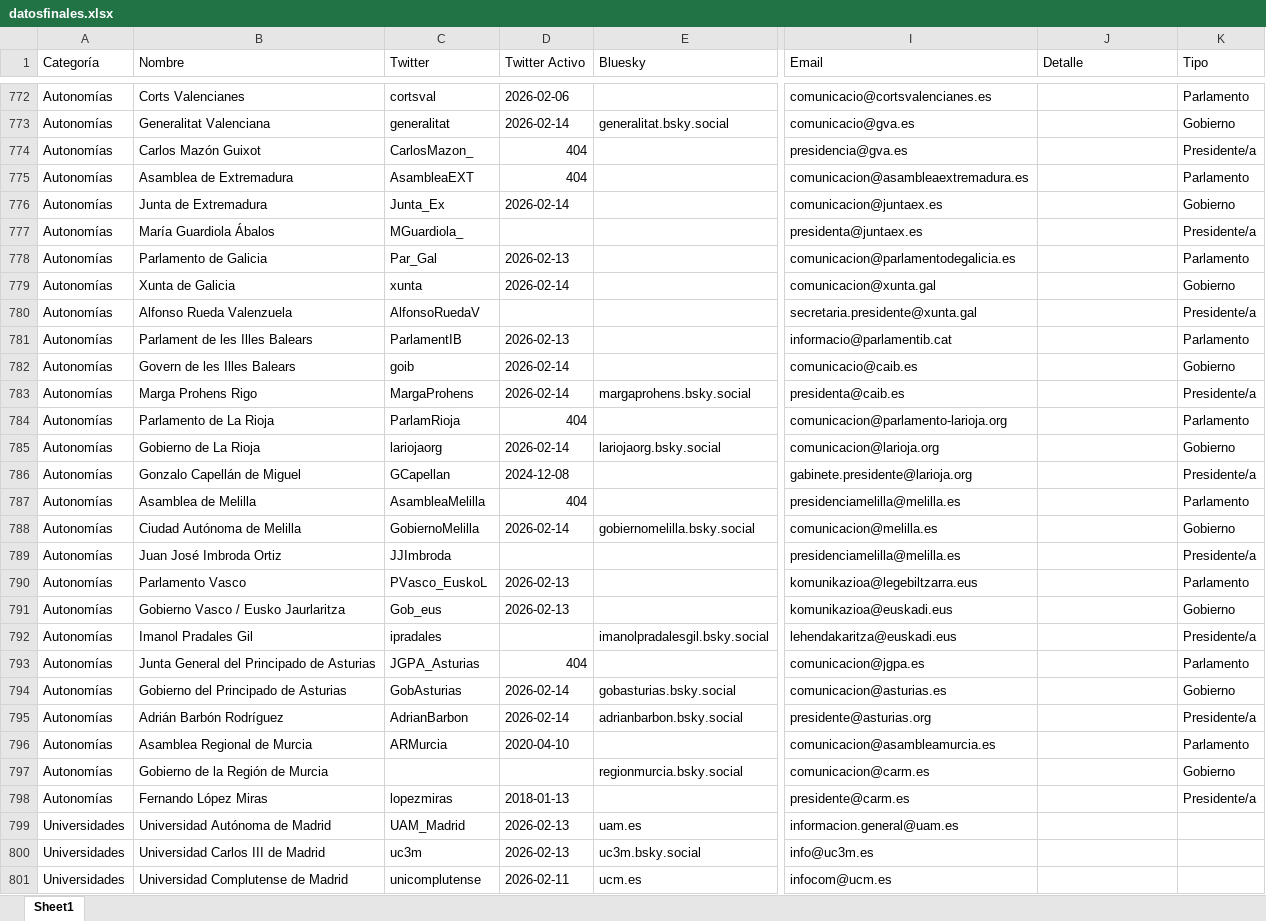
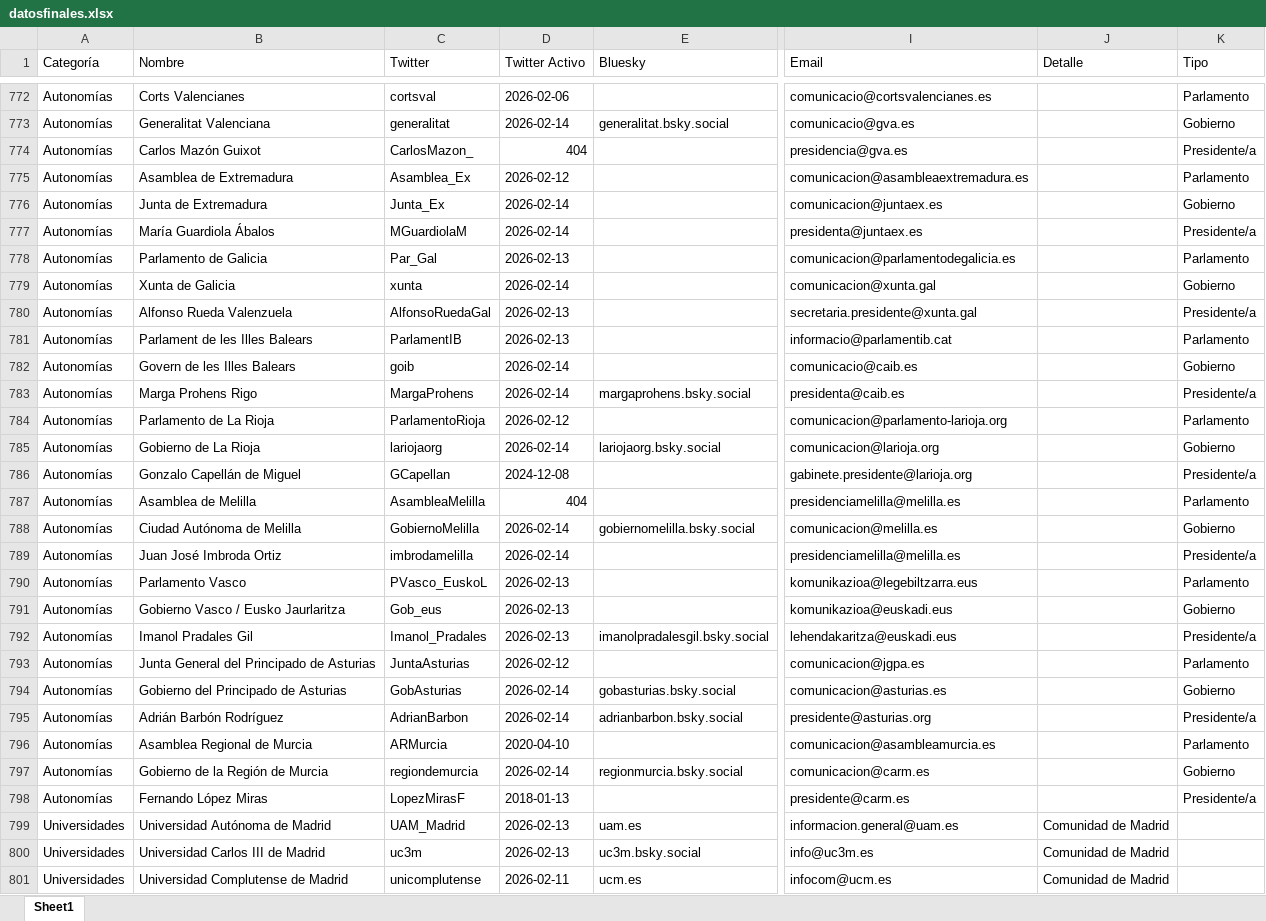
Before and after one commit to avelrom/saldeahi, an Excel workbook: datosfinales.xlsx, sheet Sheet1, drawn as a sheet; only a part is shown, gaps mark what is left out; values as stored, in another font and other column widths than the file's, no cell formats; the diff covers the shown part only; the diff names each change by its address in the sheet, - before the commit and + after, or states it on an @@ line.

```diff
--- a/datosfinales.xlsx (sheet Sheet1)
+++ b/datosfinales.xlsx (sheet Sheet1)
-C775 (Twitter): AsambleaEXT
+C775 (Twitter): Asamblea_Ex
-D775 (Twitter Activo): 404
+D775 (Twitter Activo): 2026-02-12
-C777 (Twitter): MGuardiola_
+C777 (Twitter): MGuardiolaM
-D777 (Twitter Activo): (empty)
+D777 (Twitter Activo): 2026-02-14
-C780 (Twitter): AlfonsoRuedaV
+C780 (Twitter): AlfonsoRuedaGal
-D780 (Twitter Activo): (empty)
+D780 (Twitter Activo): 2026-02-13
-C784 (Twitter): ParlamRioja
+C784 (Twitter): ParlamentoRioja
-D784 (Twitter Activo): 404
+D784 (Twitter Activo): 2026-02-12
-C789 (Twitter): JJImbroda
+C789 (Twitter): imbrodamelilla
-D789 (Twitter Activo): (empty)
+D789 (Twitter Activo): 2026-02-14
-C792 (Twitter): ipradales
+C792 (Twitter): Imanol_Pradales
-D792 (Twitter Activo): (empty)
+D792 (Twitter Activo): 2026-02-13
-C793 (Twitter): JGPA_Asturias
+C793 (Twitter): JuntaAsturias
-D793 (Twitter Activo): 404
+D793 (Twitter Activo): 2026-02-12
-C797 (Twitter): (empty)
+C797 (Twitter): regiondemurcia
-D797 (Twitter Activo): (empty)
+D797 (Twitter Activo): 2026-02-14
-C798 (Twitter): lopezmiras
+C798 (Twitter): LopezMirasF
-J799:J801 (Detalle): (empty)
+J799:J801 (Detalle): Comunidad de Madrid
```
Also changed, not shown: 136 edited cells elsewhere in this sheet, cell formats, 7 other files.
